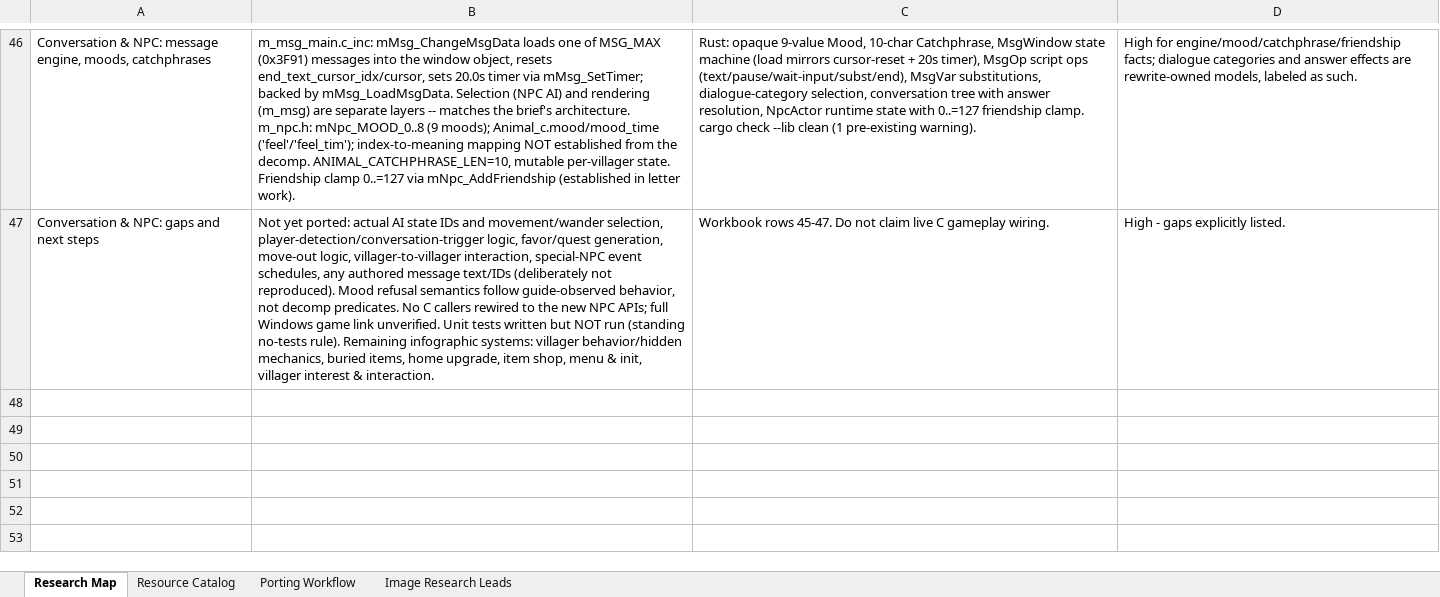
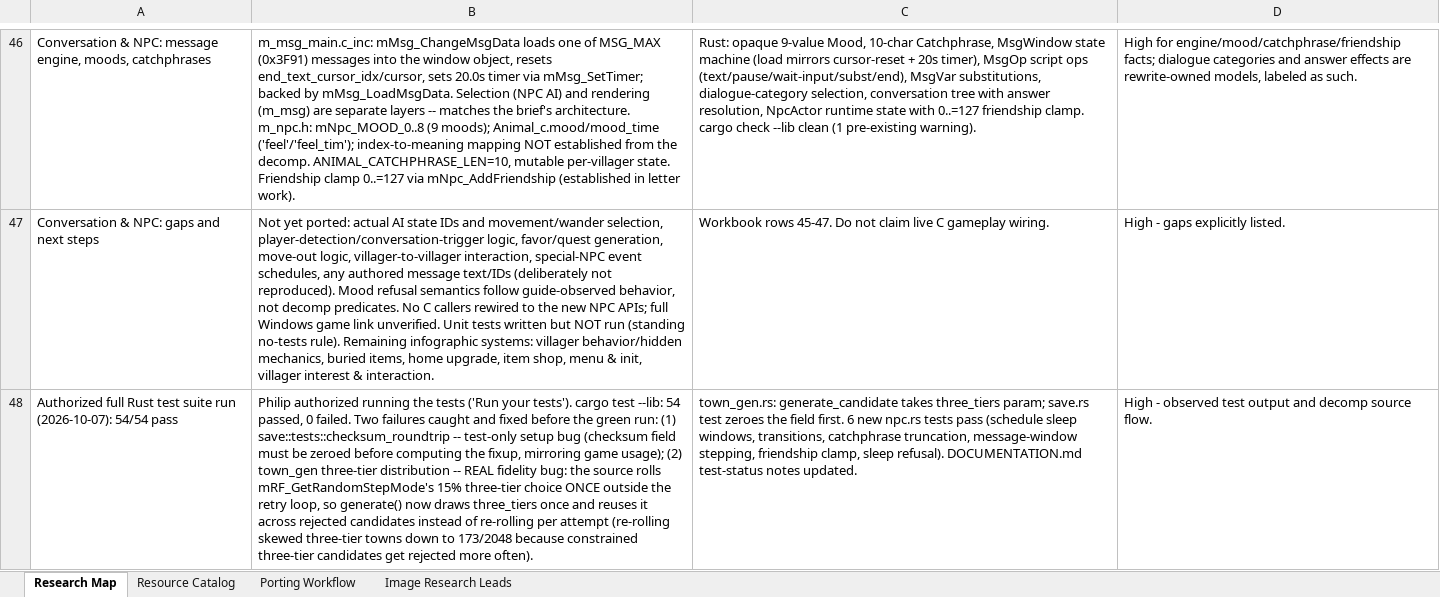
Before and after one commit to himan1372/rustimal-crossing, an Excel workbook: gamedb_research.xlsx, sheet Research Map, drawn as a sheet; only a part is shown, gaps mark what is left out; values as stored, in another font and other column widths than the file's, no borders; the diff names each change by its address in the sheet, - before the commit and + after, or states it on an @@ line.

Commit message:
Fix test failures from authorized run: stepmode fidelity + checksum test
- town_gen: source rolls the 15% three-tier choice ONCE outside the retry
  loop; generate() now draws three_tiers once per seed instead of
  re-rolling per rejected candidate (fixes three-tier skew).
- save: checksum-roundtrip test zeroes the field before fixup (test-only).
- npc: fix -200 i8 literal in friendship clamp test.
- cargo test --lib: 54/54 pass. Workbook row 48, docs updated.

```diff
--- a/gamedb_research.xlsx (sheet Research Map)
+++ b/gamedb_research.xlsx (sheet Research Map)
+row 48: Authorized full Rust test suite run (2026-10-07): 54/54 pass | Philip authorized running the tests ('Run your tests'). cargo test --lib: 54 passed, 0 failed. Two failures caught and fixed before the green run: (1) save::tests::checksum_roundtrip -- test-only setup bug (checksum field must be zeroed before computing the fixup, mirroring game usage); (2) town_gen three-tier distribution -- REAL fidelity bug: the source rolls mRF_GetRandomStepMode's 15% three-tier choice ONCE outside the retry loop, so generate() now draws three_tiers once and reuses it across rejected candidates instead of re-rolling per attempt (re-rolling skewed three-tier towns down to 173/2048 because constrained three-tier candidates get rejected more often). | town_gen.rs: generate_candidate takes three_tiers param; save.rs test zeroes the field first. 6 new npc.rs tests pass (schedule sleep windows, transitions, catchphrase truncation, message-window stepping, friendship clamp, sleep refusal). DOCUMENTATION.md test-status notes updated. | High - observed test output and decomp source flow.
```
Also changed, not shown: 4 other files.
